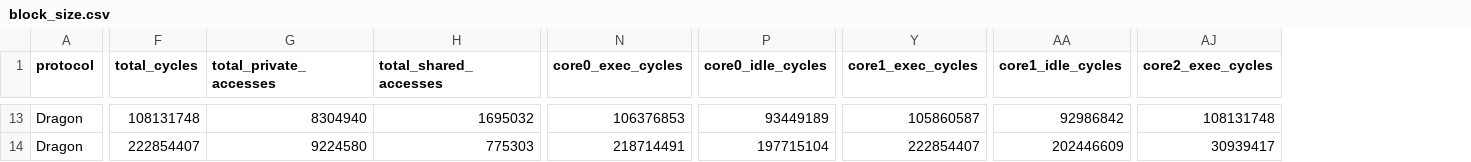
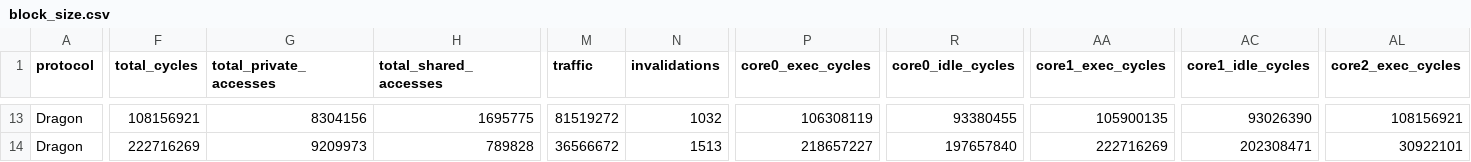
Before and after one commit to Lukasdoe/CacheCoherence, a CSV file: data/block_size.csv, drawn as a sheet; only a part is shown, gaps mark what is left out; addresses are those after the commit; the diff covers the shown part only; the diff names each change by its address in the sheet, - before the commit and + after, or states it on an @@ line.

```diff
--- a/data/block_size.csv
+++ b/data/block_size.csv
+column M (traffic), rows 13-14: 81519272 | 36566672
+column N (invalidations), rows 13-14: 1032 | 1513
-F13 (total_cycles): 108131748
+F13 (total_cycles): 108156921
-G13 (total_private_accesses): 8304940
+G13 (total_private_accesses): 8304156
-H13 (total_shared_accesses): 1695032
+H13 (total_shared_accesses): 1695775
-P13 (core0_exec_cycles): 106376853
+P13 (core0_exec_cycles): 106308119
-R13 (core0_idle_cycles): 93449189
+R13 (core0_idle_cycles): 93380455
-AA13 (core1_exec_cycles): 105860587
+AA13 (core1_exec_cycles): 105900135
-AC13 (core1_idle_cycles): 92986842
+AC13 (core1_idle_cycles): 93026390
-AL13 (core2_exec_cycles): 108131748
+AL13 (core2_exec_cycles): 108156921
-F14 (total_cycles): 222854407
+F14 (total_cycles): 222716269
-G14 (total_private_accesses): 9224580
+G14 (total_private_accesses): 9209973
-H14 (total_shared_accesses): 775303
+H14 (total_shared_accesses): 789828
-P14 (core0_exec_cycles): 218714491
+P14 (core0_exec_cycles): 218657227
-R14 (core0_idle_cycles): 197715104
+R14 (core0_idle_cycles): 197657840
-AA14 (core1_exec_cycles): 222854407
+AA14 (core1_exec_cycles): 222716269
-AC14 (core1_idle_cycles): 202446609
+AC14 (core1_idle_cycles): 202308471
-AL14 (core2_exec_cycles): 30939417
+AL14 (core2_exec_cycles): 30922101
```
Also changed, not shown: 83 edited cells elsewhere in this file, data/associativity.csv, data/cache_size.csv, 47 other files.
